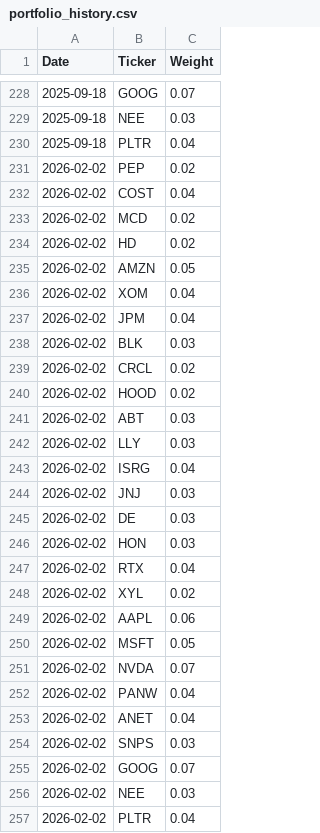
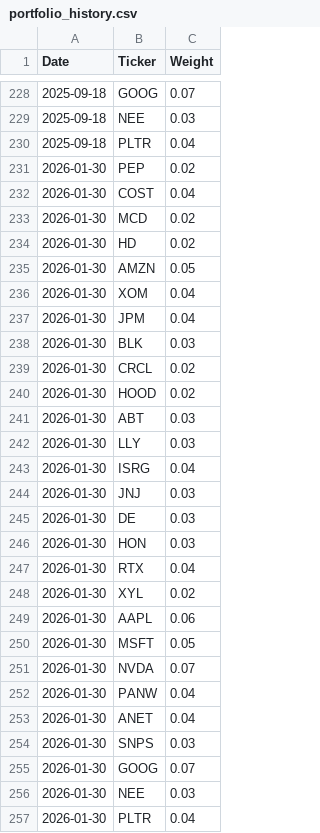
Before and after one commit to stwilb4690/CoreSelectDailyReport, a CSV file: portfolio_history.csv, drawn as a sheet; only a part is shown, gaps mark what is left out; the diff covers the shown part only.

```diff
--- a/portfolio_history.csv
+++ b/portfolio_history.csv
@@ -230,28 +230,28 @@ Date,Ticker,Weight
 2025-09-18,PLTR,0.04
-2026-02-02,PEP,0.02
-2026-02-02,COST,0.04
-2026-02-02,MCD,0.02
-2026-02-02,HD,0.02
-2026-02-02,AMZN,0.05
-2026-02-02,XOM,0.04
-2026-02-02,JPM,0.04
-2026-02-02,BLK,0.03
-2026-02-02,CRCL,0.02
-2026-02-02,HOOD,0.02
-2026-02-02,ABT,0.03
-2026-02-02,LLY,0.03
-2026-02-02,ISRG,0.04
-2026-02-02,JNJ,0.03
-2026-02-02,DE,0.03
-2026-02-02,HON,0.03
-2026-02-02,RTX,0.04
-2026-02-02,XYL,0.02
-2026-02-02,AAPL,0.06
-2026-02-02,MSFT,0.05
-2026-02-02,NVDA,0.07
-2026-02-02,PANW,0.04
-2026-02-02,ANET,0.04
-2026-02-02,SNPS,0.03
-2026-02-02,GOOG,0.07
-2026-02-02,NEE,0.03
-2026-02-02,PLTR,0.04
+2026-01-30,PEP,0.02
+2026-01-30,COST,0.04
+2026-01-30,MCD,0.02
+2026-01-30,HD,0.02
+2026-01-30,AMZN,0.05
+2026-01-30,XOM,0.04
+2026-01-30,JPM,0.04
+2026-01-30,BLK,0.03
+2026-01-30,CRCL,0.02
+2026-01-30,HOOD,0.02
+2026-01-30,ABT,0.03
+2026-01-30,LLY,0.03
+2026-01-30,ISRG,0.04
+2026-01-30,JNJ,0.03
+2026-01-30,DE,0.03
+2026-01-30,HON,0.03
+2026-01-30,RTX,0.04
+2026-01-30,XYL,0.02
+2026-01-30,AAPL,0.06
+2026-01-30,MSFT,0.05
+2026-01-30,NVDA,0.07
+2026-01-30,PANW,0.04
+2026-01-30,ANET,0.04
+2026-01-30,SNPS,0.03
+2026-01-30,GOOG,0.07
+2026-01-30,NEE,0.03
+2026-01-30,PLTR,0.04
```
Also changed, not shown: 1 edited cell elsewhere in this file.
